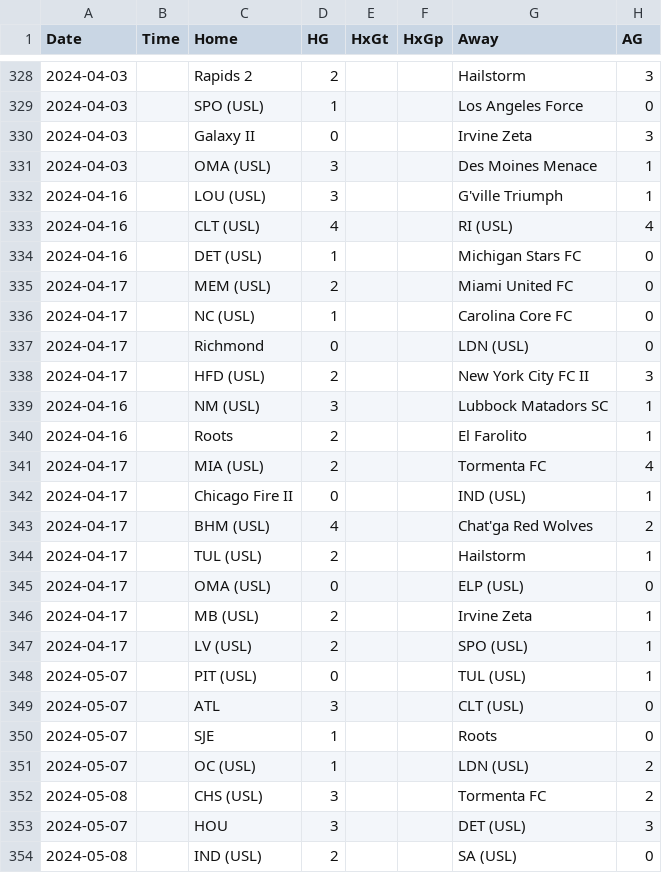
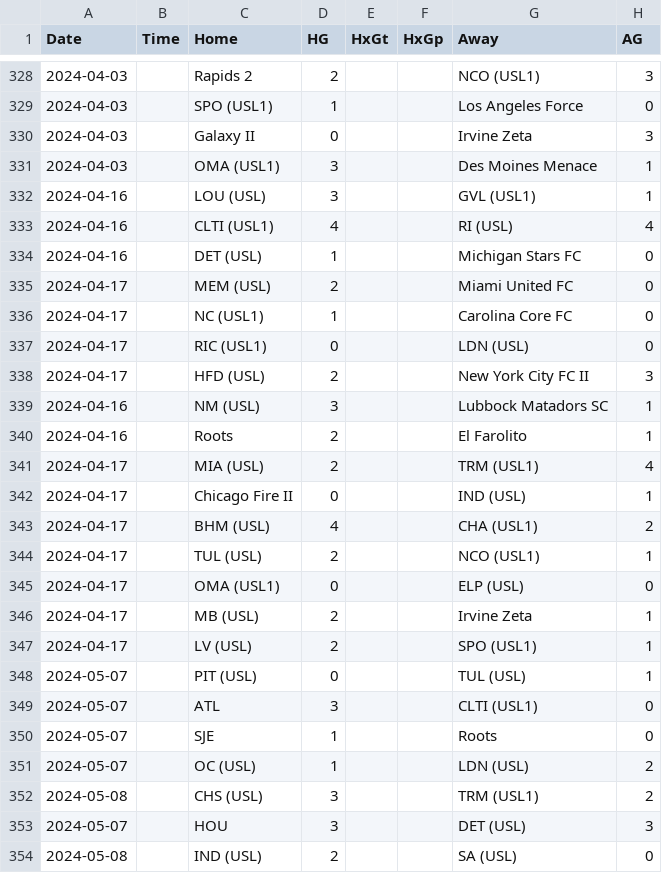
Before and after one commit to jough13/jough13.github.io, a CSV file: xG_Elo/usoc_data.csv, drawn as a sheet; only a part is shown, gaps mark what is left out; the diff covers the shown part only; the diff names each change by its address in the sheet, - before the commit and + after, or states it on an @@ line.

```diff
--- a/xG_Elo/usoc_data.csv
+++ b/xG_Elo/usoc_data.csv
-G328 (Away): Hailstorm
+G328 (Away): NCO (USL1)
-C329 (Home): SPO (USL)
+C329 (Home): SPO (USL1)
-C331 (Home): OMA (USL)
+C331 (Home): OMA (USL1)
-G332 (Away): G'ville Triumph
+G332 (Away): GVL (USL1)
-C333 (Home): CLT (USL)
+C333 (Home): CLTI (USL1)
-C336 (Home): NC (USL)
+C336 (Home): NC (USL1)
-C337 (Home): Richmond
+C337 (Home): RIC (USL1)
-G341 (Away): Tormenta FC
+G341 (Away): TRM (USL1)
-G343 (Away): Chat'ga Red Wolves
+G343 (Away): CHA (USL1)
-G344 (Away): Hailstorm
+G344 (Away): NCO (USL1)
-C345 (Home): OMA (USL)
+C345 (Home): OMA (USL1)
-G347 (Away): SPO (USL)
+G347 (Away): SPO (USL1)
-G349 (Away): CLT (USL)
+G349 (Away): CLTI (USL1)
-G352 (Away): Tormenta FC
+G352 (Away): TRM (USL1)
```
Also changed, not shown: 123 edited cells elsewhere in this file.
